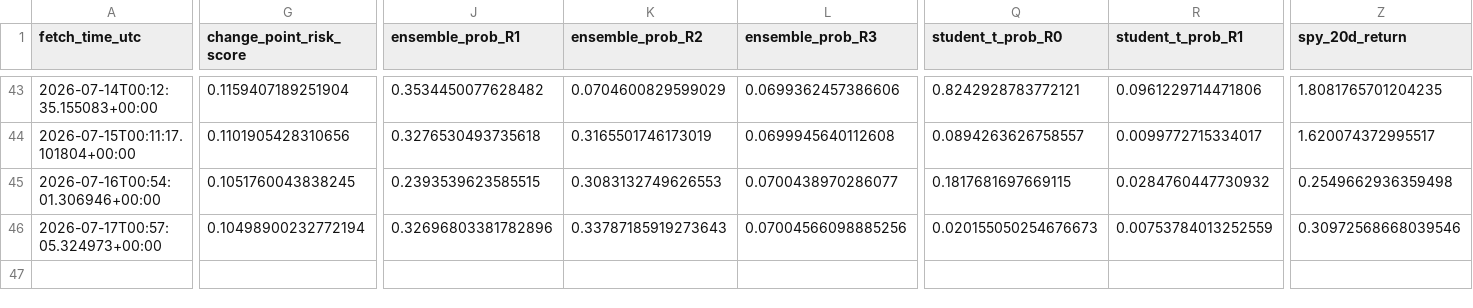
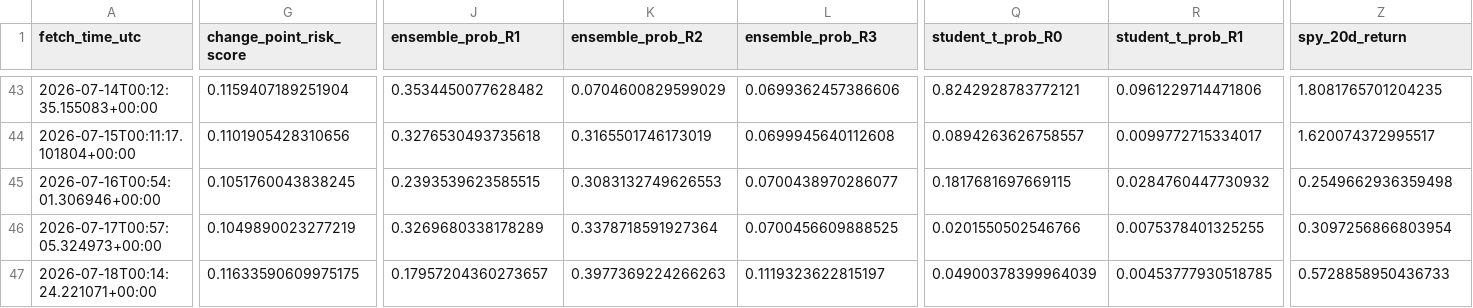
Before and after one commit to harryz77-ai/macro-regime-experiment-v2, a CSV file: data/history.csv, drawn as a sheet; only a part is shown, gaps mark what is left out; rows hold the shown columns only; the diff covers the shown part only; the diff names each change by its address in the sheet, - before the commit and + after, or states it on an @@ line.

```diff
--- a/data/history.csv
+++ b/data/history.csv
-G46 (change_point_risk_score): 0.10498900232772194
+G46 (change_point_risk_score): 0.1049890023277219
-J46 (ensemble_prob_R1): 0.32696803381782896
+J46 (ensemble_prob_R1): 0.3269680338178289
-K46 (ensemble_prob_R2): 0.33787185919273643
+K46 (ensemble_prob_R2): 0.3378718591927364
-L46 (ensemble_prob_R3): 0.07004566098885256
+L46 (ensemble_prob_R3): 0.0700456609888525
-Q46 (student_t_prob_R0): 0.020155050254676673
+Q46 (student_t_prob_R0): 0.0201550502546766
-R46 (student_t_prob_R1): 0.00753784013252559
+R46 (student_t_prob_R1): 0.0075378401325255
-Z46 (spy_20d_return): 0.30972568668039546
+Z46 (spy_20d_return): 0.3097256866803954
+row 47: 2026-07-18T00:14:24.221071+00:00 | 0.11633590609975175 | 0.17957204360273657 | 0.3977369224266263 | 0.1119323622815197 | 0.04900378399964039 | 0.00453777930518785 | 0.5728858950436733
```
Also changed, not shown: 1 edited cell elsewhere in this file, 2 other files.
